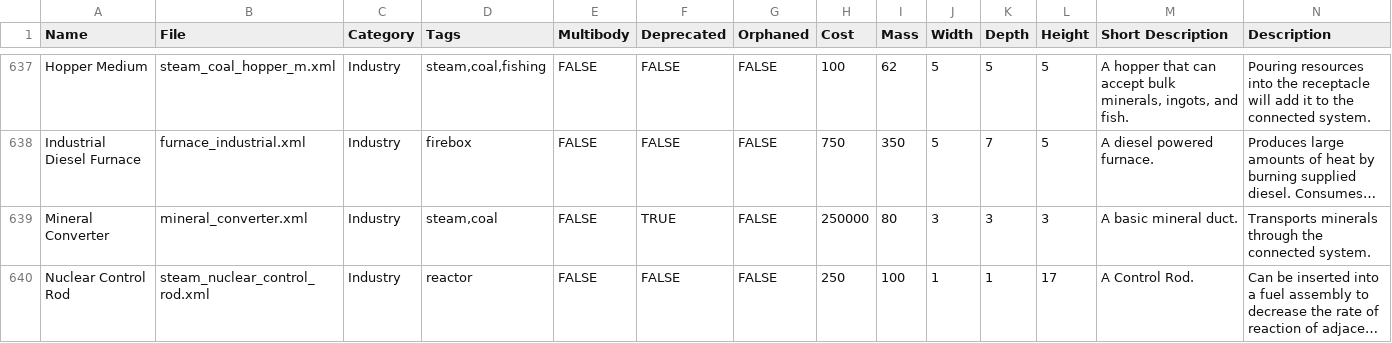
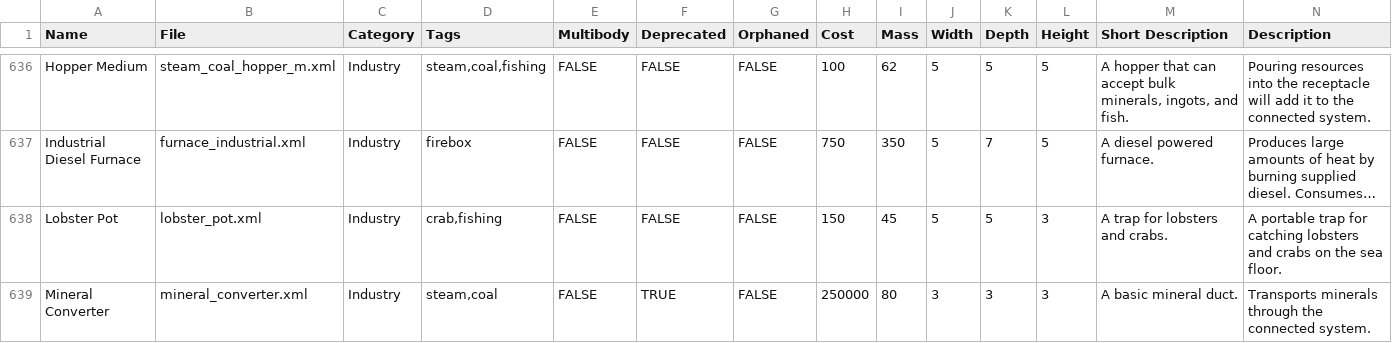
Before and after one commit to gcrtnst/sw-compdocs, a CSV file: sw_compdocs.csv, drawn as a sheet; only a part is shown, gaps mark what is left out; the shorter side is filled out with more unchanged rows; long unchanged cells end in …; the diff covers the shown part only; the diff names each change by its address in the sheet, - before the commit and + after, or states it on an @@ line.

```diff
--- a/sw_compdocs.csv
+++ b/sw_compdocs.csv
+row 638: Lobster Pot | lobster_pot.xml | Industry | crab,fishing | FALSE | FALSE | FALSE | 150 | 45 | 5 | 5 | 3 | A trap for lobsters and crabs. | A portable trap for catching lobsters and crabs on the sea floor.
```
Also changed, not shown: 1 added row, 1 removed row and 1 edited cell elsewhere in this file, 2 other files.
